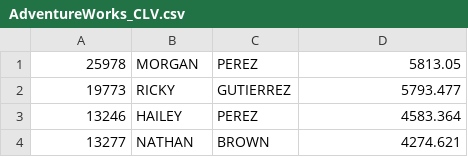
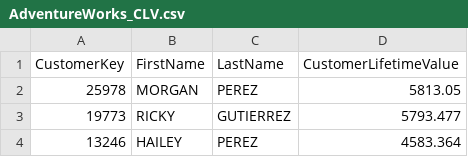
Before and after one commit to Dhruva0901/AdventureWorks-Azure-ETL-And-Analytics, a CSV file: Feature Engineer Data/AdventureWorks_CLV.csv, drawn as a sheet; only a part is shown; the shorter side is filled out with more unchanged rows.

Commit message:
Analysis data

```diff
--- a/Feature Engineer Data/AdventureWorks_CLV.csv
+++ b/Feature Engineer Data/AdventureWorks_CLV.csv
@@ -1 +1,2 @@
+CustomerKey,FirstName,LastName,CustomerLifetimeValue
 25978,MORGAN,PEREZ,5813.05
```
Also changed, not shown: Feature Engineer Data/AdventureWorks_Prod_Popularity.csv, Feature Engineer Data/AdventureWorks_Regional_Sales.csv, 2 other files.
